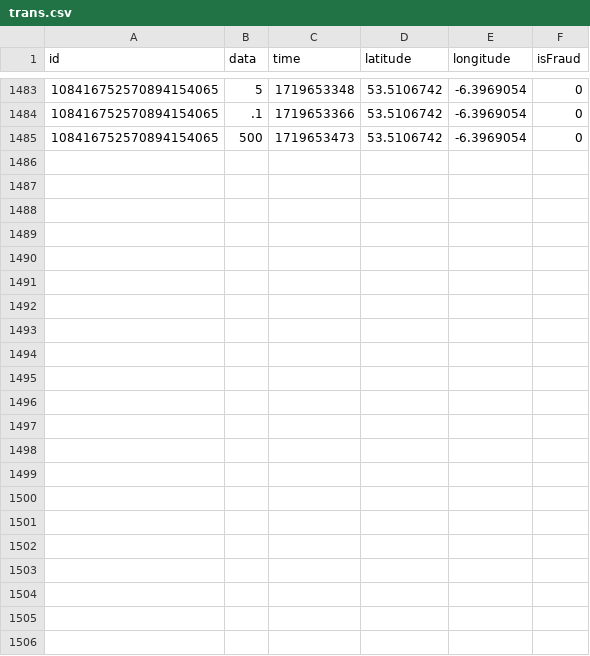
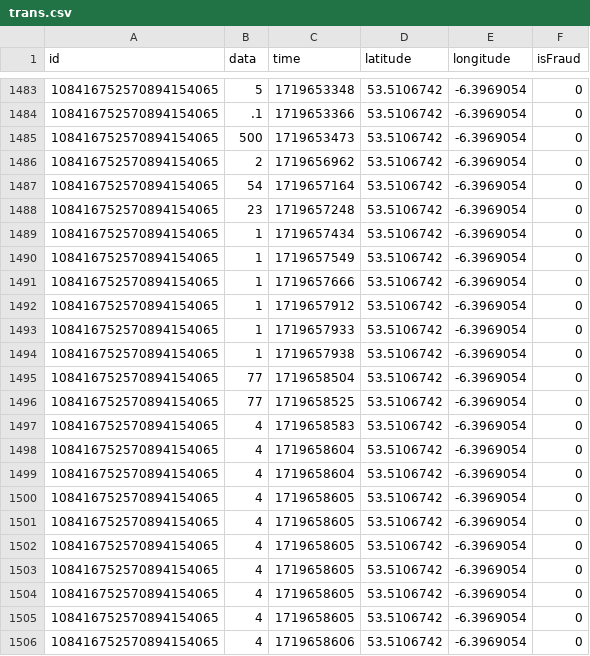
Before and after one commit to Samoreilly/FraudDetector, a CSV file: csv/trans.csv, drawn as a sheet; only a part is shown, gaps mark what is left out; the diff names each change by its address in the sheet, - before the commit and + after, or states it on an @@ line.

Commit message:
feat: integrate FraudAverageValidation into transaction pipeline
- Added FraudAverageValidation to the chain of responsibility
- Ensures transactions are flagged if they significantly differ from user's average
- Enhances fraud detection with behavioral-based thresholding

```diff
--- a/csv/trans.csv
+++ b/csv/trans.csv
+row 1486: 108416752570894154065 | 2 | 1719656962 | 53.5106742 | -6.3969054 | 0
+row 1487: 108416752570894154065 | 54 | 1719657164 | 53.5106742 | -6.3969054 | 0
+row 1488: 108416752570894154065 | 23 | 1719657248 | 53.5106742 | -6.3969054 | 0
+row 1489: 108416752570894154065 | 1 | 1719657434 | 53.5106742 | -6.3969054 | 0
+row 1490: 108416752570894154065 | 1 | 1719657549 | 53.5106742 | -6.3969054 | 0
+row 1491: 108416752570894154065 | 1 | 1719657666 | 53.5106742 | -6.3969054 | 0
+row 1492: 108416752570894154065 | 1 | 1719657912 | 53.5106742 | -6.3969054 | 0
+row 1493: 108416752570894154065 | 1 | 1719657933 | 53.5106742 | -6.3969054 | 0
+row 1494: 108416752570894154065 | 1 | 1719657938 | 53.5106742 | -6.3969054 | 0
+row 1495: 108416752570894154065 | 77 | 1719658504 | 53.5106742 | -6.3969054 | 0
+row 1496: 108416752570894154065 | 77 | 1719658525 | 53.5106742 | -6.3969054 | 0
+row 1497: 108416752570894154065 | 4 | 1719658583 | 53.5106742 | -6.3969054 | 0
+row 1498: 108416752570894154065 | 4 | 1719658604 | 53.5106742 | -6.3969054 | 0
+row 1499: 108416752570894154065 | 4 | 1719658604 | 53.5106742 | -6.3969054 | 0
+row 1500: 108416752570894154065 | 4 | 1719658605 | 53.5106742 | -6.3969054 | 0
+row 1501: 108416752570894154065 | 4 | 1719658605 | 53.5106742 | -6.3969054 | 0
+row 1502: 108416752570894154065 | 4 | 1719658605 | 53.5106742 | -6.3969054 | 0
+row 1503: 108416752570894154065 | 4 | 1719658605 | 53.5106742 | -6.3969054 | 0
+row 1504: 108416752570894154065 | 4 | 1719658605 | 53.5106742 | -6.3969054 | 0
+row 1505: 108416752570894154065 | 4 | 1719658605 | 53.5106742 | -6.3969054 | 0
+row 1506: 108416752570894154065 | 4 | 1719658606 | 53.5106742 | -6.3969054 | 0
```
Also changed, not shown: 8 other files.
